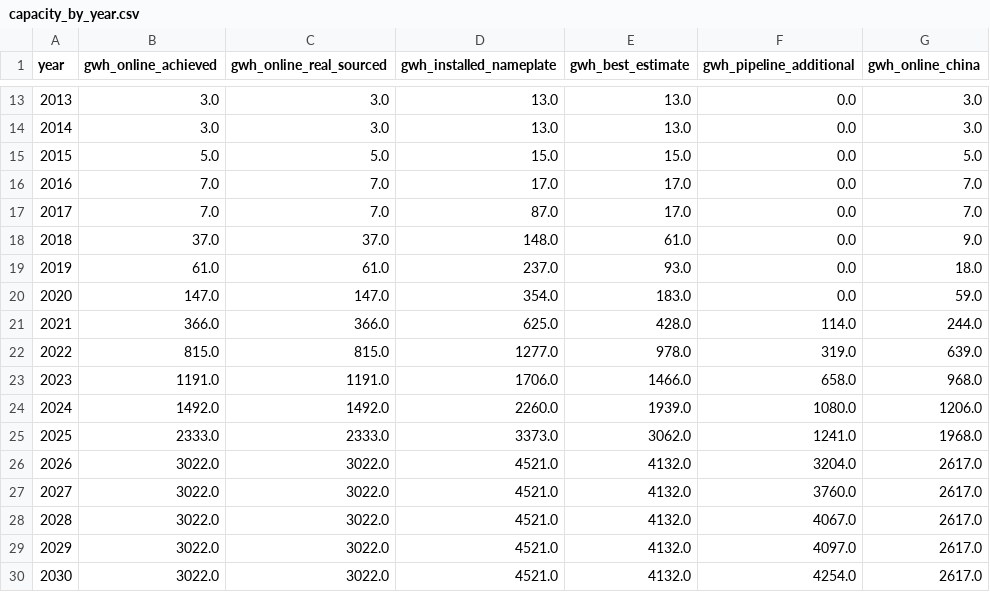
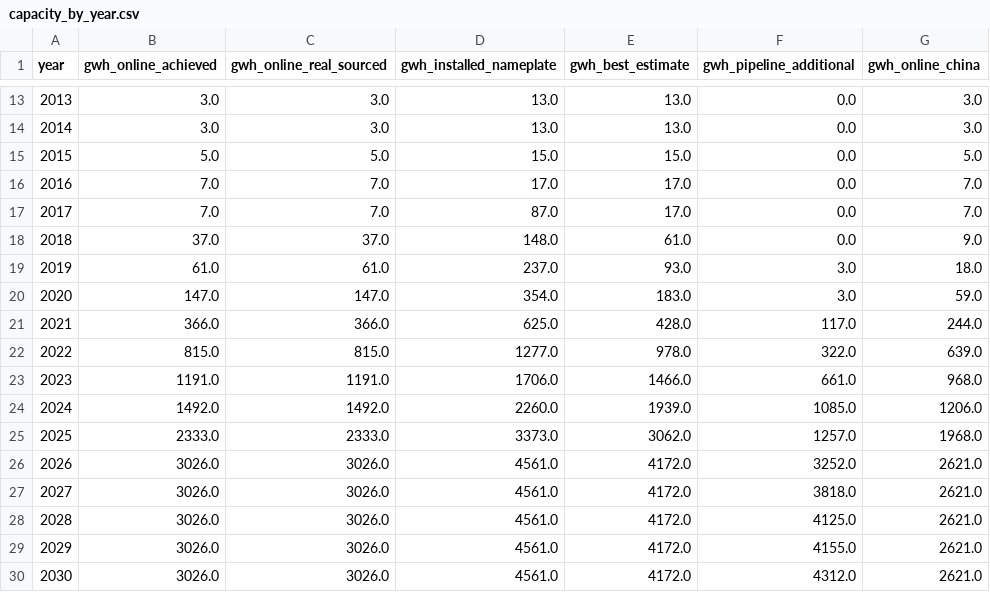
Before and after one commit to dmw24/BatteryFactory, a CSV file: capacity_by_year.csv, drawn as a sheet; only a part is shown, gaps mark what is left out.

```diff
--- a/capacity_by_year.csv
+++ b/capacity_by_year.csv
@@ -18,13 +18,13 @@ year,gwh_online_achieved,gwh_online_real_sourced,gwh_installed_nameplate,gwh_bes
 2018,37.0,37.0,148.0,61.0,0.0,9.0
-2019,61.0,61.0,237.0,93.0,0.0,18.0
-2020,147.0,147.0,354.0,183.0,0.0,59.0
-2021,366.0,366.0,625.0,428.0,114.0,244.0
-2022,815.0,815.0,1277.0,978.0,319.0,639.0
-2023,1191.0,1191.0,1706.0,1466.0,658.0,968.0
-2024,1492.0,1492.0,2260.0,1939.0,1080.0,1206.0
-2025,2333.0,2333.0,3373.0,3062.0,1241.0,1968.0
-2026,3022.0,3022.0,4521.0,4132.0,3204.0,2617.0
-2027,3022.0,3022.0,4521.0,4132.0,3760.0,2617.0
-2028,3022.0,3022.0,4521.0,4132.0,4067.0,2617.0
-2029,3022.0,3022.0,4521.0,4132.0,4097.0,2617.0
-2030,3022.0,3022.0,4521.0,4132.0,4254.0,2617.0
+2019,61.0,61.0,237.0,93.0,3.0,18.0
+2020,147.0,147.0,354.0,183.0,3.0,59.0
+2021,366.0,366.0,625.0,428.0,117.0,244.0
+2022,815.0,815.0,1277.0,978.0,322.0,639.0
+2023,1191.0,1191.0,1706.0,1466.0,661.0,968.0
+2024,1492.0,1492.0,2260.0,1939.0,1085.0,1206.0
+2025,2333.0,2333.0,3373.0,3062.0,1257.0,1968.0
+2026,3026.0,3026.0,4561.0,4172.0,3252.0,2621.0
+2027,3026.0,3026.0,4561.0,4172.0,3818.0,2621.0
+2028,3026.0,3026.0,4561.0,4172.0,4125.0,2621.0
+2029,3026.0,3026.0,4561.0,4172.0,4155.0,2621.0
+2030,3026.0,3026.0,4561.0,4172.0,4312.0,2621.0
```
Also changed, not shown: capacity_by_year_region.csv, 3 other files.
